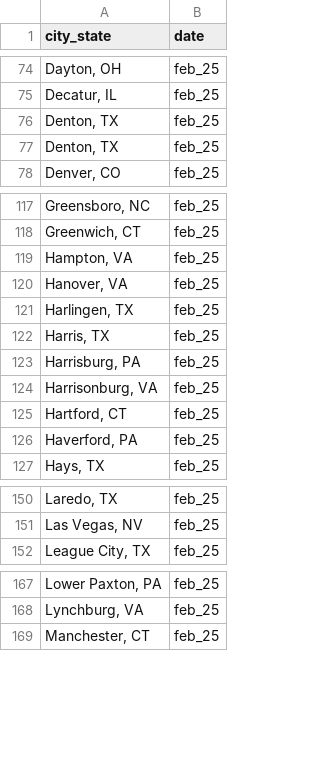
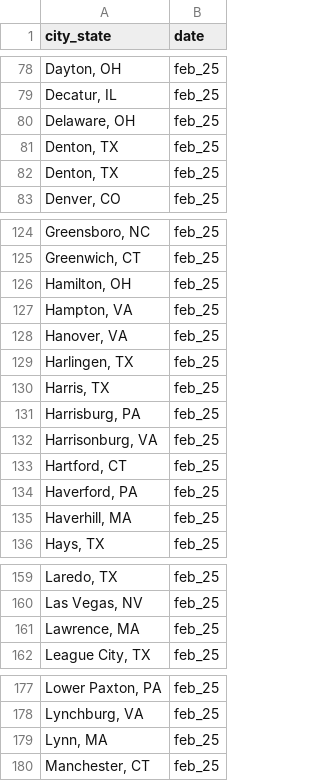
Before and after one commit to AH-Datalytics/rtci, a CSV file: data/archive/feb_25_agencies.csv, drawn as a sheet; only a part is shown, gaps mark what is left out; the diff covers the shown part only.

```diff
--- a/data/archive/feb_25_agencies.csv
+++ b/data/archive/feb_25_agencies.csv
@@ -75,2 +79,3 @@
 "Decatur, IL","feb_25"
+"Delaware, OH","feb_25"
 "Denton, TX","feb_25"
@@ -118,2 +125,3 @@
 "Greenwich, CT","feb_25"
+"Hamilton, OH","feb_25"
 "Hampton, VA","feb_25"
@@ -126,2 +134,3 @@
 "Haverford, PA","feb_25"
+"Haverhill, MA","feb_25"
 "Hays, TX","feb_25"
@@ -151,2 +160,3 @@
 "Las Vegas, NV","feb_25"
+"Lawrence, MA","feb_25"
 "League City, TX","feb_25"
@@ -168,2 +178,3 @@
 "Lynchburg, VA","feb_25"
+"Lynn, MA","feb_25"
 "Manchester, CT","feb_25"
```
Also changed, not shown: 17 added rows elsewhere in this file, data/sample_cities.csv, 2 other files.
